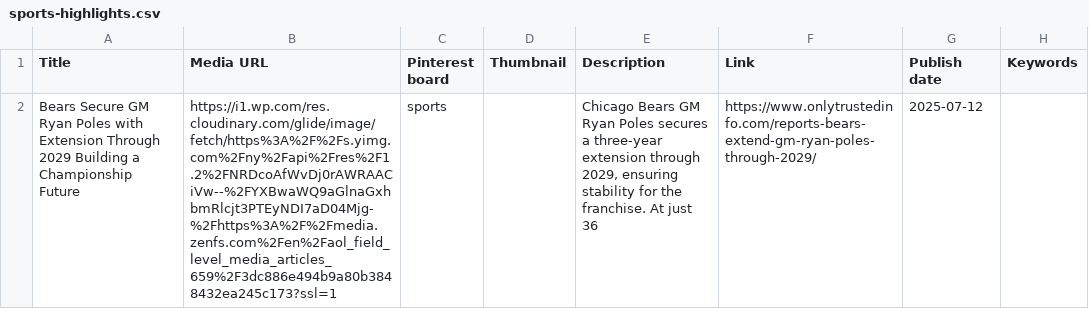
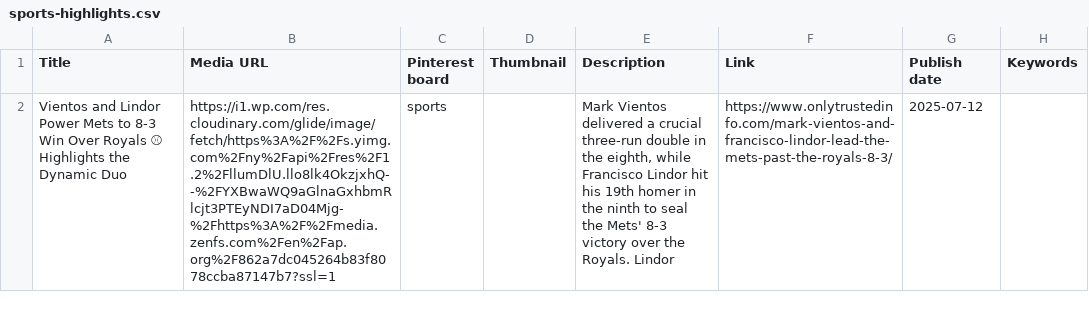
Before and after one commit to JamesOliver4040/spt100, a CSV file: feeds/sports-highlights.csv, drawn as a sheet; the diff names each change by its address in the sheet, - before the commit and + after, or states it on an @@ line.

```diff
--- a/feeds/sports-highlights.csv
+++ b/feeds/sports-highlights.csv
-A2 (Title): Bears Secure GM Ryan Poles with Extension Through 2029 Building a Championship Future
+A2 (Title): Vientos and Lindor Power Mets to 8-3 Win Over Royals ⚾ Highlights the Dynamic Duo
-B2 (Media URL): https://i1.wp.com/res.cloudinary.com/glide/image/fetch/https%3A%2F%2Fs.yimg.com%2Fny%2Fapi%2Fres%2F1.2%2FNRDcoAfWvDj0rAWRAACiVw--%2FYXBwaWQ9aGlnaGxhbmRlcjt3PTEyNDI7aD04Mjg-%2Fhttps%3A%2F%2Fmedia.zenfs.com%2Fen%2Faol_field_level_media_articles_659%2F3dc886e494b9a80b3848432ea245c173?ssl=1
+B2 (Media URL): https://i1.wp.com/res.cloudinary.com/glide/image/fetch/https%3A%2F%2Fs.yimg.com%2Fny%2Fapi%2Fres%2F1.2%2FllumDlU.llo8lk4OkzjxhQ--%2FYXBwaWQ9aGlnaGxhbmRlcjt3PTEyNDI7aD04Mjg-%2Fhttps%3A%2F%2Fmedia.zenfs.com%2Fen%2Fap.org%2F862a7dc045264b83f8078ccba87147b7?ssl=1
-E2 (Description): Chicago Bears GM Ryan Poles secures a three-year extension through 2029, ensuring stability for the franchise. At just 36
+E2 (Description): Mark Vientos delivered a crucial three-run double in the eighth, while Francisco Lindor hit his 19th homer in the ninth to seal the Mets' 8-3 victory over the Royals. Lindor
-F2 (Link): https://www.onlytrustedinfo.com/reports-bears-extend-gm-ryan-poles-through-2029/
+F2 (Link): https://www.onlytrustedinfo.com/mark-vientos-and-francisco-lindor-lead-the-mets-past-the-royals-8-3/
```
Also changed, not shown: 1 other file.
